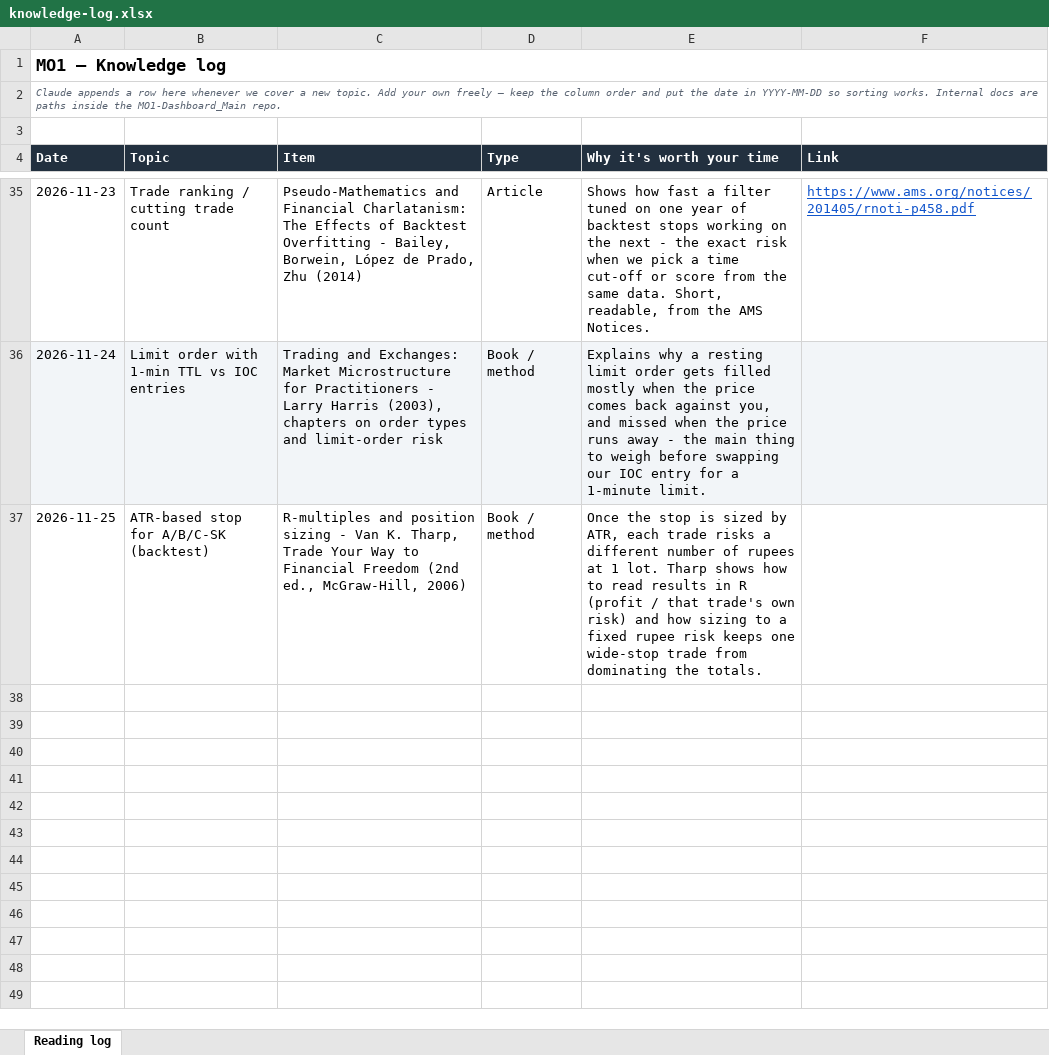
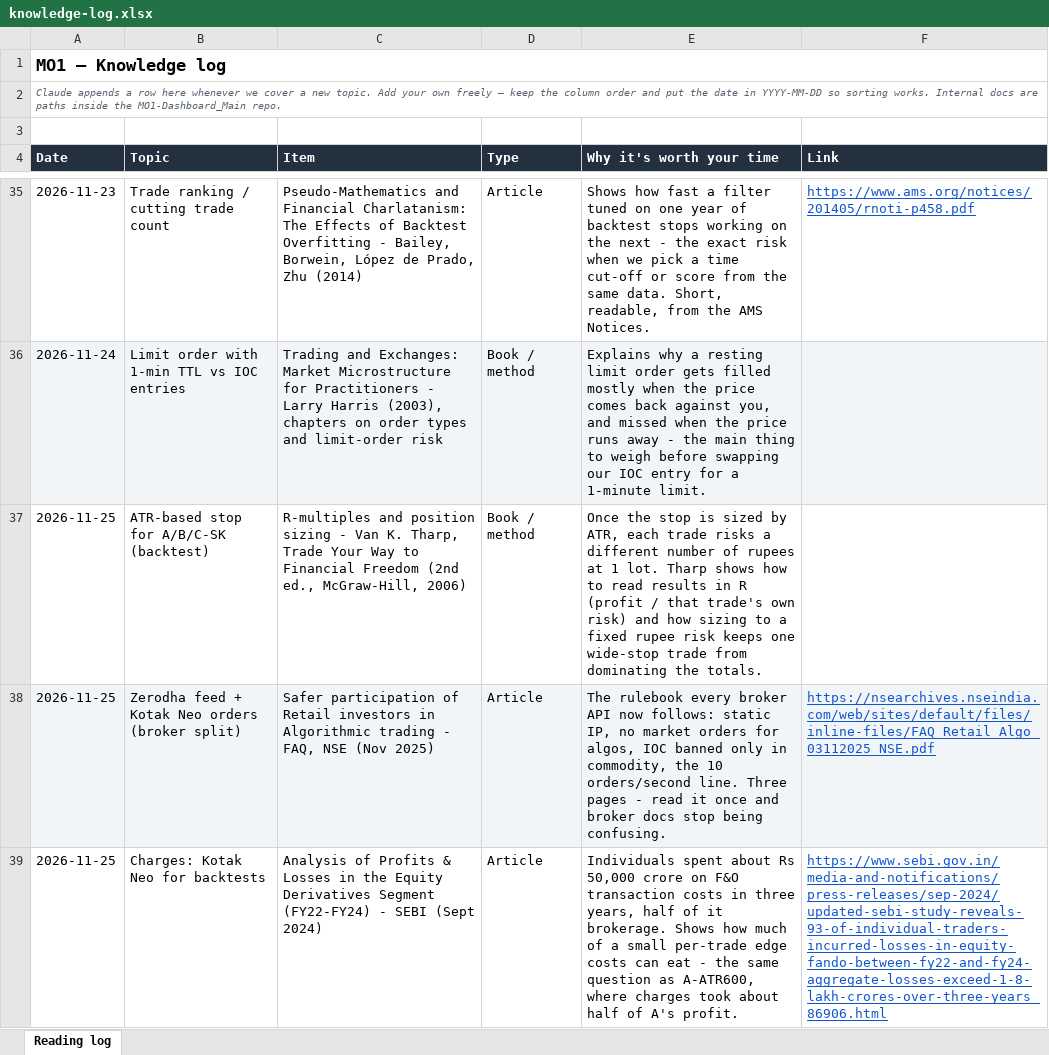
Before and after one commit to Gaurav200115/MO1-Dashboard_Main, an Excel workbook: docs/knowledge-log.xlsx, sheet Reading log, drawn as a sheet; only a part is shown, gaps mark what is left out; values as stored, in another font and other column widths than the file's, no borders; the diff names each change by its address in the sheet, - before the commit and + after, or states it on an @@ line.

```diff
--- a/docs/knowledge-log.xlsx (sheet Reading log)
+++ b/docs/knowledge-log.xlsx (sheet Reading log)
+row 38: 2026-11-25 | Zerodha feed + Kotak Neo orders (broker split) | Safer participation of Retail investors in Algorithmic trading - FAQ, NSE (Nov 2025) | Article | The rulebook every broker API now follows: static IP, no market orders for algos, IOC banned only in commodity, the 10 orders/second line. Three pages - read it once and broker docs stop being confusing. | https://nsearchives.nseindia.com/web/sites/default/files/inline-files/FAQ_Retail_Algo_03112025_NSE.pdf
+row 39: 2026-11-25 | Charges: Kotak Neo for backtests | Analysis of Profits & Losses in the Equity Derivatives Segment (FY22-FY24) - SEBI (Sept 2024) | Article | Individuals spent about Rs 50,000 crore on F&O transaction costs in three years, half of it brokerage. Shows how much of a small per-trade edge costs can eat - the same question as A-ATR600, where charges took about half of A's profit. | https://www.sebi.gov.in/media-and-notifications/press-releases/sep-2024/updated-sebi-study-reveals-93-of-individual-traders-incurred-losses-in-equity-fando-between-fy22-and-fy24-aggregate-losses-exceed-1-8-lakh-crores-over-three-years_86906.html
```
Also changed, not shown: 13 other files.
